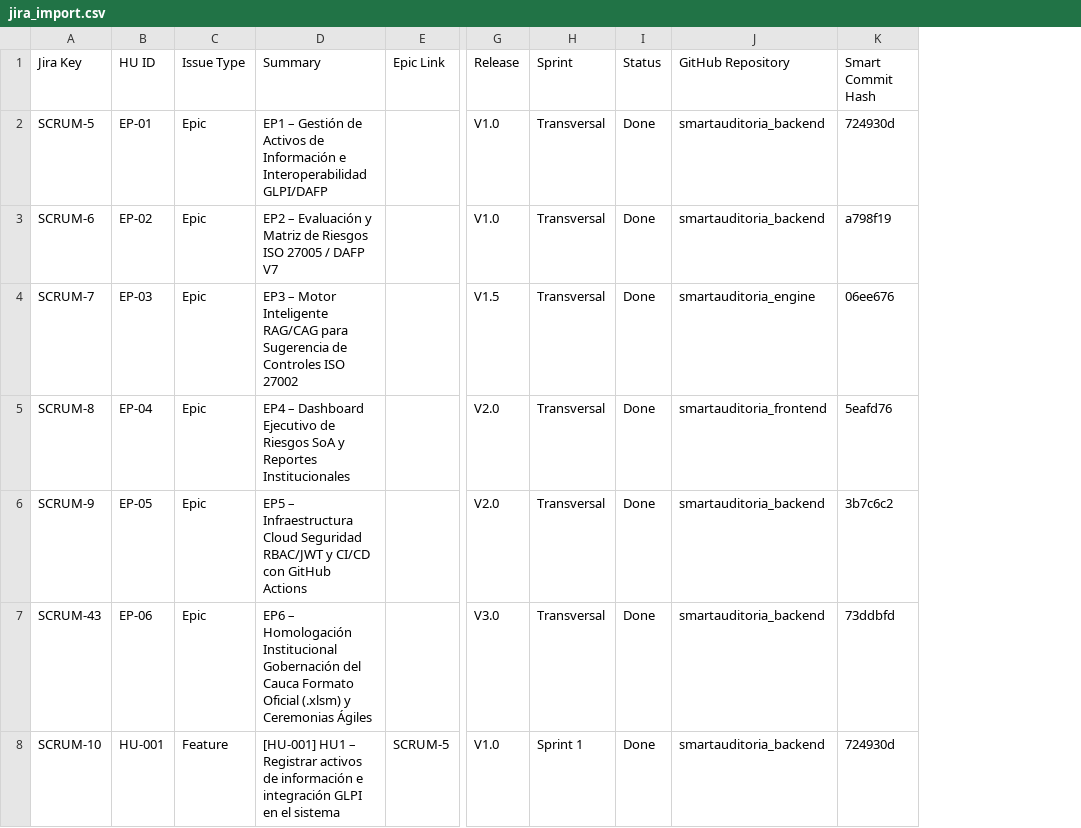
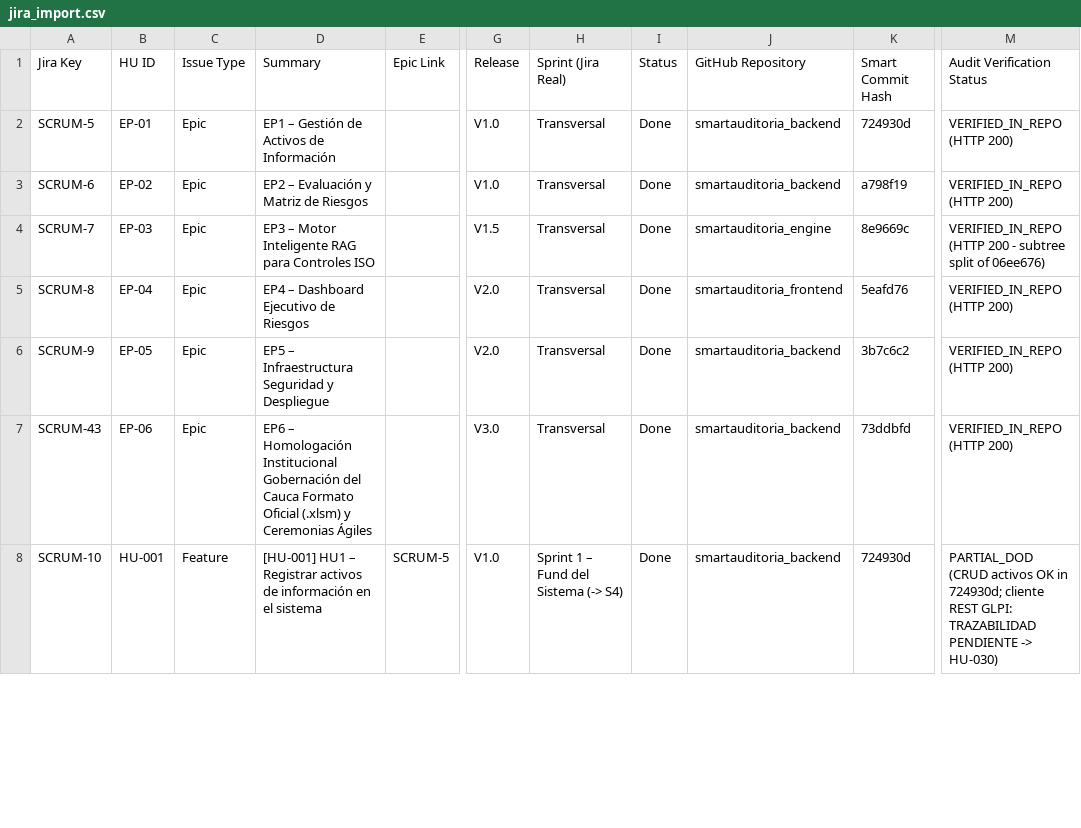
Before and after one commit to lejabamo/smartauditoria_backend, a CSV file: docs/agile/jira_import.csv, drawn as a sheet; only a part is shown, gaps mark what is left out; removed rows and columns are numbered as before the commit, all else as after; the diff covers the shown part only; the diff names each change by its address in the sheet, - before the commit and + after, or states it on an @@ line.

```diff
--- a/docs/agile/jira_import.csv
+++ b/docs/agile/jira_import.csv
-column H (Sprint), rows 2-8: Transversal | Transversal | Transversal | Transversal | Transversal | Transversal | Sprint 1
+column H (Sprint (Jira Real)), rows 2-8: Transversal | Transversal | Transversal | Transversal | Transversal | Transversal | Sprint 1 – Fund del Sistema (-> S4)
+column M (Audit Verification Status), rows 2-8: VERIFIED_IN_REPO (HTTP 200) | VERIFIED_IN_REPO (HTTP 200) | VERIFIED_IN_REPO (HTTP 200 - subtree split of 06ee676) | VERIFIED_IN_REPO (HTTP 200) | VERIFIED_IN_REPO (HTTP 200) | VERIFIED_IN_REPO (HTTP 200) | PARTIAL_DOD (CRUD activos OK in 724930d; cliente REST GLPI: TRAZABILIDAD PENDIENTE -> HU-030)
-D2 (Summary): …de Información e Interoperabilidad GLPI/DAFP
+D2 (Summary): …de Información
-D3 (Summary): …de Riesgos ISO 27005 / DAFP V7
+D3 (Summary): …de Riesgos
-D4 (Summary): …Motor Inteligente RAG/CAG para Sugerencia de Controles ISO 27002
+D4 (Summary): …Motor Inteligente RAG para Controles ISO
-K4 (Smart Commit Hash): 06ee676
+K4 (Smart Commit Hash): 8e9669c
-D5 (Summary): …de Riesgos SoA y Reportes Institucionales
+D5 (Summary): …de Riesgos
-D6 (Summary): …– Infraestructura Cloud Seguridad RBAC/JWT y CI/CD con GitHub Actions
+D6 (Summary): …– Infraestructura Seguridad y Despliegue
-D8 (Summary): …de información e integración GLPI en el…
+D8 (Summary): …de información en el…
```
Also changed, not shown: 26 edited cells elsewhere in this file, docs/agile/jira_integrador_2.csv, 24 other files.
